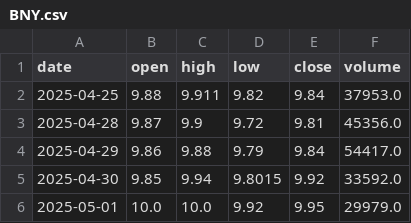
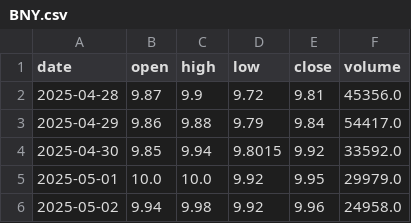
Before and after one commit to jorgencarbajal/Trading_and_Investing, a CSV file: scanner/data/prices/raw/BNY.csv, drawn as a sheet; only a part is shown; the shorter side is filled out with more unchanged rows.

```diff
--- a/scanner/data/prices/raw/BNY.csv
+++ b/scanner/data/prices/raw/BNY.csv
@@ -1,3 +1,2 @@
 date,open,high,low,close,volume
-2025-04-25,9.88,9.911,9.82,9.84,37953.0
 2025-04-28,9.87,9.9,9.72,9.81,45356.0
```
